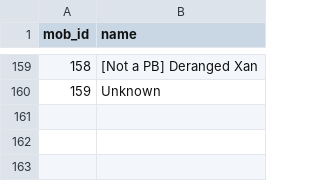
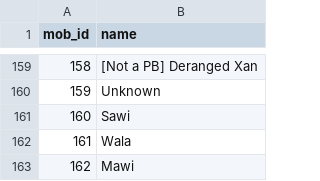
Before and after one commit to TheTinkeringIdiot/Tinkertools, a CSV file: backend/database/mob_ids.csv, drawn as a sheet; only a part is shown, gaps mark what is left out.

```diff
--- a/backend/database/mob_ids.csv
+++ b/backend/database/mob_ids.csv
@@ -160 +160,4 @@ mob_id,name
 159,Unknown
+160,Sawi
+161,Wala
+162,Mawi
```
Also changed, not shown: backend/database/symbiants.csv.
